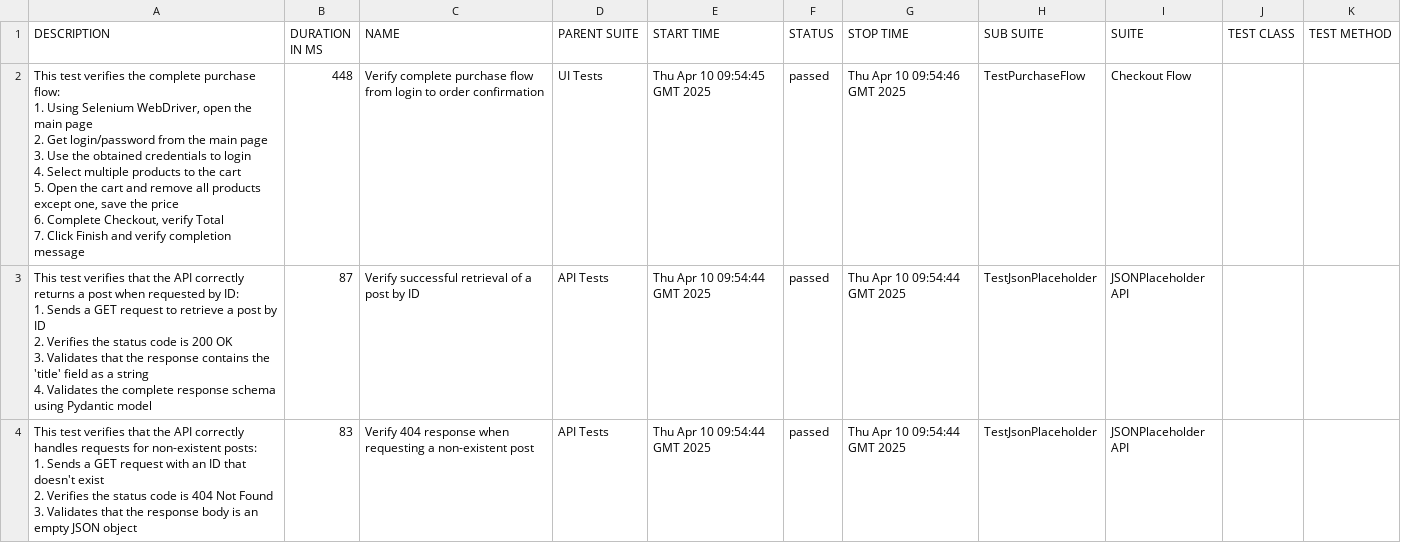
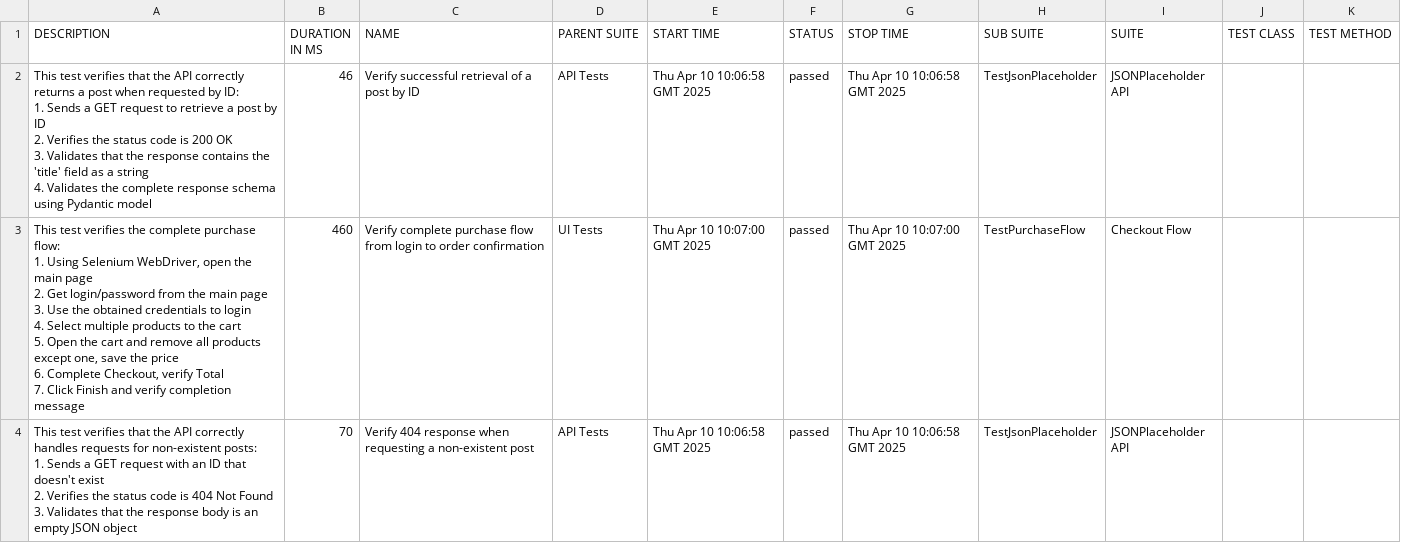
Before and after one commit to kozlov2777/test_assignment, a CSV file: data/suites.csv, drawn as a sheet.

```diff
--- a/data/suites.csv
+++ b/data/suites.csv
@@ -1,24 +1,24 @@
 "DESCRIPTION","DURATION IN MS","NAME","PARENT SUITE","START TIME","STATUS","STOP TIME","SUB SUITE","SUITE","TEST CLASS","TEST METHOD"
-"
-        This test verifies the complete purchase flow:
-        1. Using Selenium WebDriver, open the main page
-        2. Get login/password from the main page
-        3. Use the obtained credentials to login
-        4. Select multiple products to the cart
-        5. Open the cart and remove all products except one, save the price
-        6. Complete Checkout, verify Total
-        7. Click Finish and verify completion message
-        ","448","Verify complete purchase flow from login to order confirmation","UI Tests","Thu Apr 10 09:54:45 GMT 2025","passed","Thu Apr 10 09:54:46 GMT 2025","TestPurchaseFlow","Checkout Flow","",""
-"
-        This test verifies that the API correctly returns a post when requested by ID:
-        1. Sends a GET request to retrieve a post by ID
-        2. Verifies the status code is 200 OK
-        3. Validates that the response contains the 'title' field as a string
-        4. Validates the complete response schema using Pydantic model
-        ","87","Verify successful retrieval of a post by ID","API Tests","Thu Apr 10 09:54:44 GMT 2025","passed","Thu Apr 10 09:54:44 GMT 2025","TestJsonPlaceholder","JSONPlaceholder API","",""
-"
-        This test verifies that the API correctly handles requests for non-existent posts:
-        1. Sends a GET request with an ID that doesn't exist
-        2. Verifies the status code is 404 Not Found
-        3. Validates that the response body is an empty JSON object
-        ","83","Verify 404 response when requesting a non-existent post","API Tests","Thu Apr 10 09:54:44 GMT 2025","passed","Thu Apr 10 09:54:44 GMT 2025","TestJsonPlaceholder","JSONPlaceholder API","",""
+"
+        This test verifies that the API correctly returns a post when requested by ID:
+        1. Sends a GET request to retrieve a post by ID
+        2. Verifies the status code is 200 OK
+        3. Validates that the response contains the 'title' field as a string
+        4. Validates the complete response schema using Pydantic model
+        ","46","Verify successful retrieval of a post by ID","API Tests","Thu Apr 10 10:06:58 GMT 2025","passed","Thu Apr 10 10:06:58 GMT 2025","TestJsonPlaceholder","JSONPlaceholder API","",""
+"
+        This test verifies the complete purchase flow:
+        1. Using Selenium WebDriver, open the main page
+        2. Get login/password from the main page
+        3. Use the obtained credentials to login
+        4. Select multiple products to the cart
+        5. Open the cart and remove all products except one, save the price
+        6. Complete Checkout, verify Total
+        7. Click Finish and verify completion message
+        ","460","Verify complete purchase flow from login to order confirmation","UI Tests","Thu Apr 10 10:07:00 GMT 2025","passed","Thu Apr 10 10:07:00 GMT 2025","TestPurchaseFlow","Checkout Flow","",""
+"
+        This test verifies that the API correctly handles requests for non-existent posts:
+        1. Sends a GET request with an ID that doesn't exist
+        2. Verifies the status code is 404 Not Found
+        3. Validates that the response body is an empty JSON object
+        ","70","Verify 404 response when requesting a non-existent post","API Tests","Thu Apr 10 10:06:58 GMT 2025","passed","Thu Apr 10 10:06:58 GMT 2025","TestJsonPlaceholder","JSONPlaceholder API","",""
```
Also changed, not shown: data/behaviors.csv, 48 other files.
